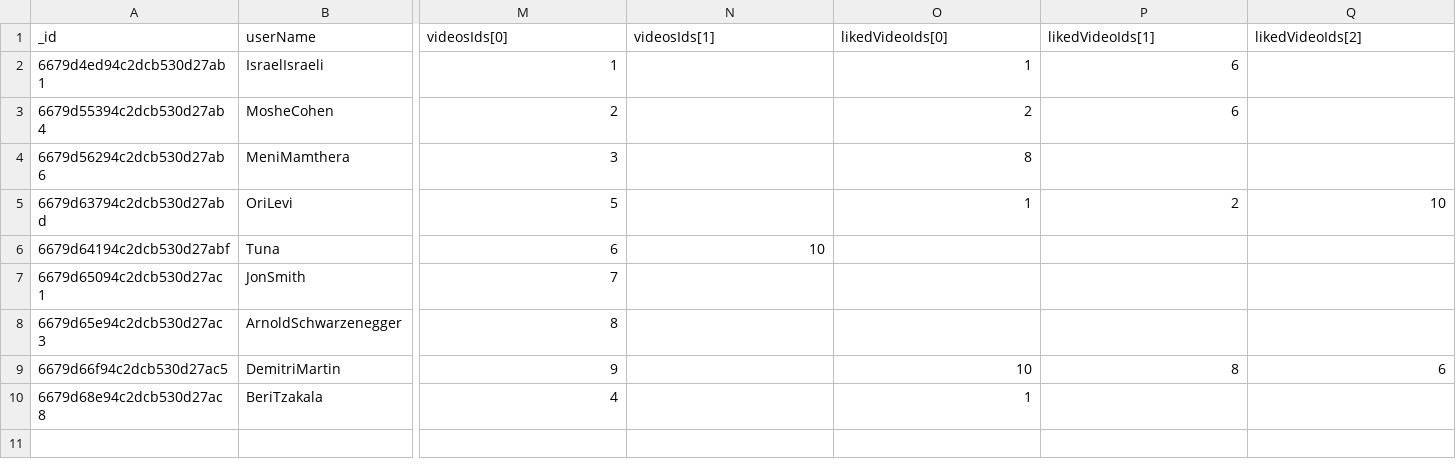
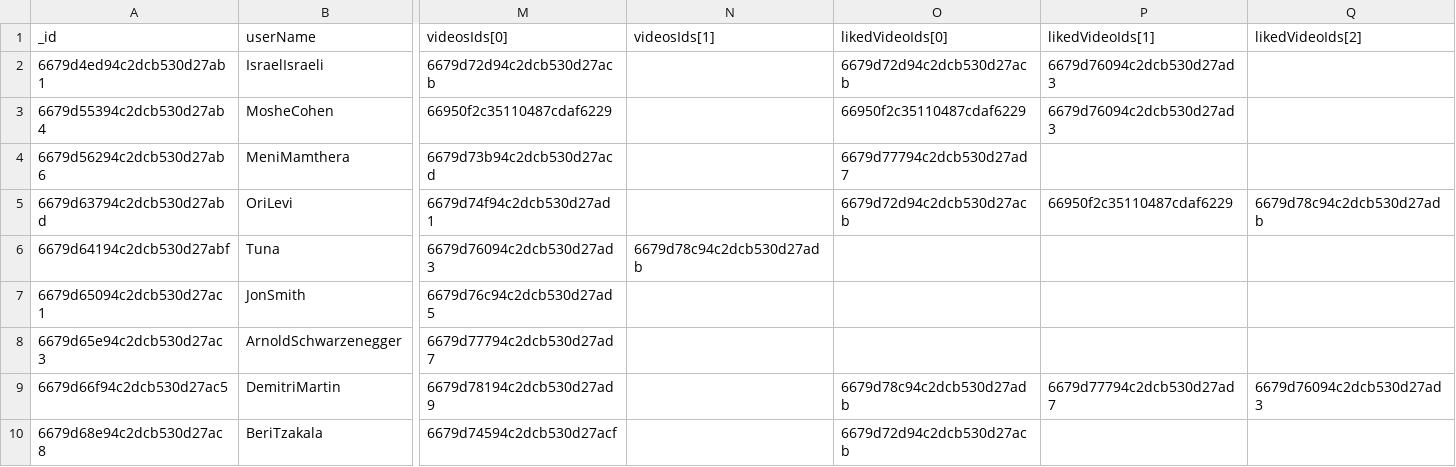
Before and after one commit to Mzhenian/CrispyCrumbsServer, a CSV file: Files for mongodb/CrispyCrumbs.users.csv, drawn as a sheet; only a part is shown, gaps mark what is left out; the diff names each change by its address in the sheet, - before the commit and + after, or states it on an @@ line.

Commit message:
remove: eliminate the use of videoId and userId (replace with _id)

```diff
--- a/Files for mongodb/CrispyCrumbs.users.csv
+++ b/Files for mongodb/CrispyCrumbs.users.csv
-M2 (videosIds[0]): 1
+M2 (videosIds[0]): 6679d72d94c2dcb530d27acb
-O2 (likedVideoIds[0]): 1
+O2 (likedVideoIds[0]): 6679d72d94c2dcb530d27acb
-P2:P3 (likedVideoIds[1]): 6
+P2:P3 (likedVideoIds[1]): 6679d76094c2dcb530d27ad3
-M3 (videosIds[0]): 2
+M3 (videosIds[0]): 66950f2c35110487cdaf6229
-O3 (likedVideoIds[0]): 2
+O3 (likedVideoIds[0]): 66950f2c35110487cdaf6229
-M4 (videosIds[0]): 3
+M4 (videosIds[0]): 6679d73b94c2dcb530d27acd
-O4 (likedVideoIds[0]): 8
+O4 (likedVideoIds[0]): 6679d77794c2dcb530d27ad7
-M5 (videosIds[0]): 5
+M5 (videosIds[0]): 6679d74f94c2dcb530d27ad1
-O5 (likedVideoIds[0]): 1
+O5 (likedVideoIds[0]): 6679d72d94c2dcb530d27acb
-P5 (likedVideoIds[1]): 2
+P5 (likedVideoIds[1]): 66950f2c35110487cdaf6229
-Q5 (likedVideoIds[2]): 10
+Q5 (likedVideoIds[2]): 6679d78c94c2dcb530d27adb
-M6 (videosIds[0]): 6
+M6 (videosIds[0]): 6679d76094c2dcb530d27ad3
-N6 (videosIds[1]): 10
+N6 (videosIds[1]): 6679d78c94c2dcb530d27adb
-M7 (videosIds[0]): 7
+M7 (videosIds[0]): 6679d76c94c2dcb530d27ad5
-M8 (videosIds[0]): 8
+M8 (videosIds[0]): 6679d77794c2dcb530d27ad7
-M9 (videosIds[0]): 9
+M9 (videosIds[0]): 6679d78194c2dcb530d27ad9
-O9 (likedVideoIds[0]): 10
+O9 (likedVideoIds[0]): 6679d78c94c2dcb530d27adb
-P9 (likedVideoIds[1]): 8
+P9 (likedVideoIds[1]): 6679d77794c2dcb530d27ad7
-Q9 (likedVideoIds[2]): 6
+Q9 (likedVideoIds[2]): 6679d76094c2dcb530d27ad3
-M10 (videosIds[0]): 4
+M10 (videosIds[0]): 6679d74594c2dcb530d27acf
-O10 (likedVideoIds[0]): 1
+O10 (likedVideoIds[0]): 6679d72d94c2dcb530d27acb
```
Also changed, not shown: Files for mongodb/CrispyCrumbs.videos.csv, 3 other files.
